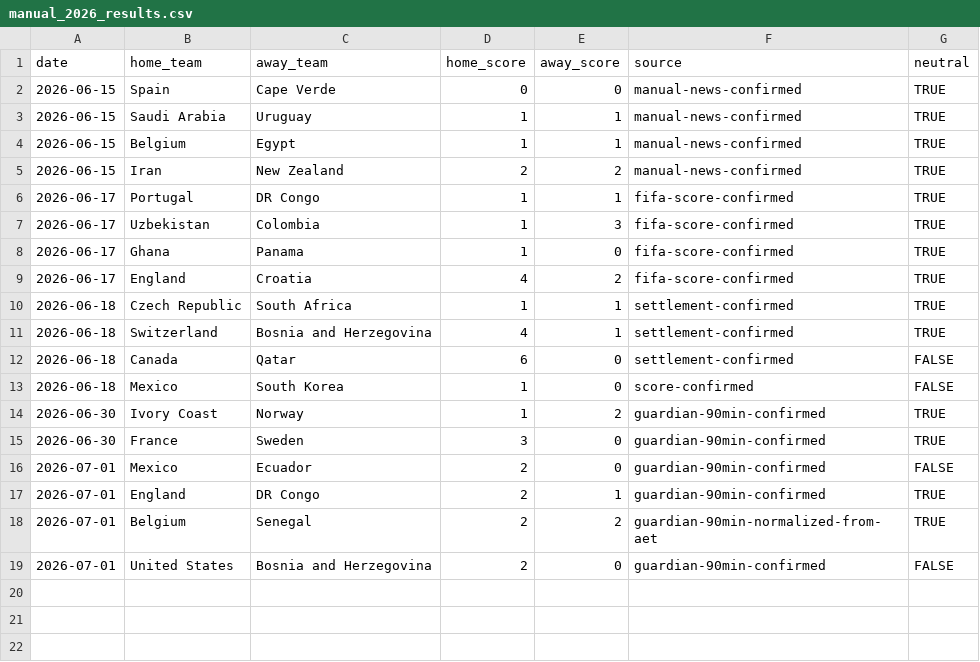
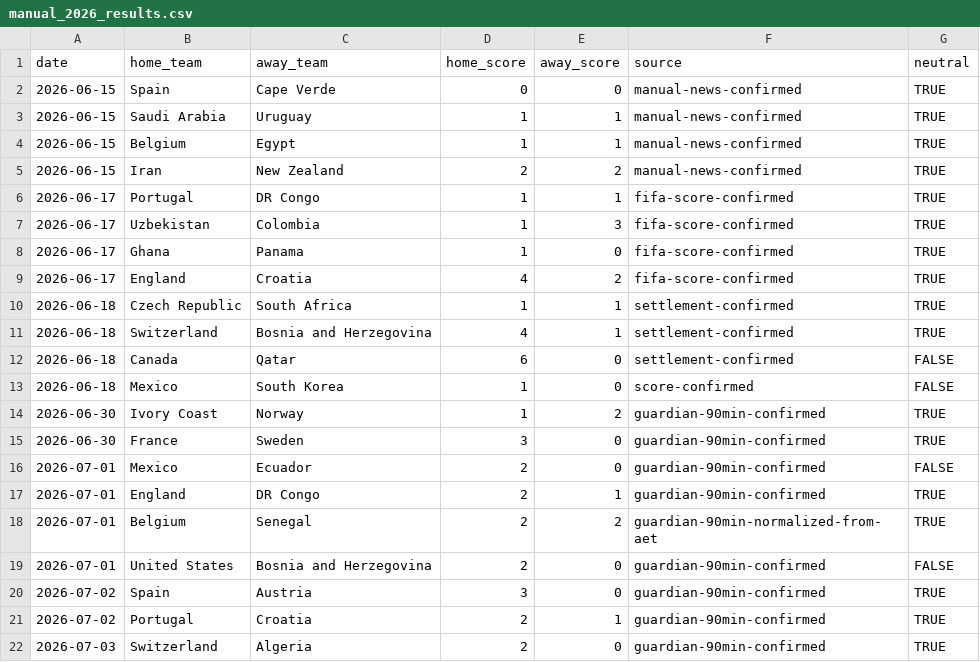
Before and after one commit to johnwatson060114-oss/WorldCupPredict, a CSV file: artifacts/total-goals-backtest/manual_2026_results.csv, drawn as a sheet; the diff names each change by its address in the sheet, - before the commit and + after, or states it on an @@ line.

```diff
--- a/artifacts/total-goals-backtest/manual_2026_results.csv
+++ b/artifacts/total-goals-backtest/manual_2026_results.csv
+row 20: 2026-07-02 | Spain | Austria | 3 | 0 | guardian-90min-confirmed | TRUE
+row 21: 2026-07-02 | Portugal | Croatia | 2 | 1 | guardian-90min-confirmed | TRUE
+row 22: 2026-07-03 | Switzerland | Algeria | 2 | 0 | guardian-90min-confirmed | TRUE
```
Also changed, not shown: artifacts/total-goals-backtest/model_comparison_2026.csv, artifacts/total-goals-backtest/optimized_2026_predictions.csv, 14 other files.
